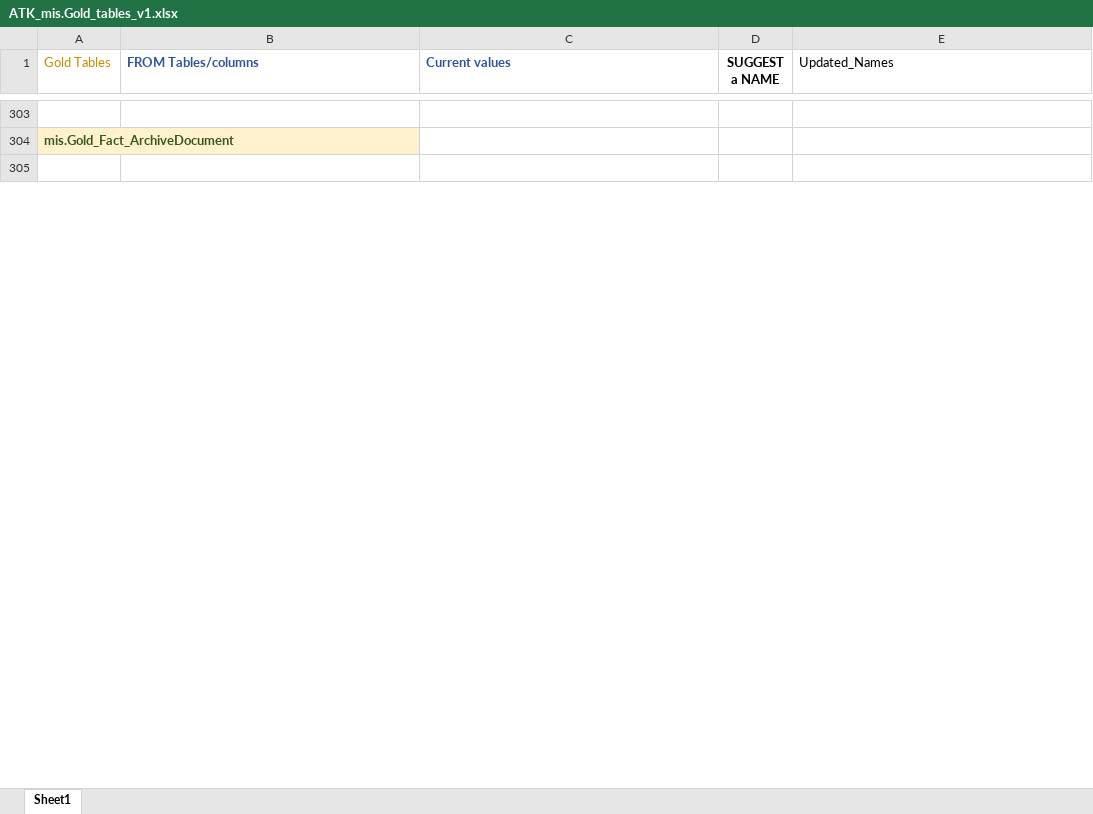
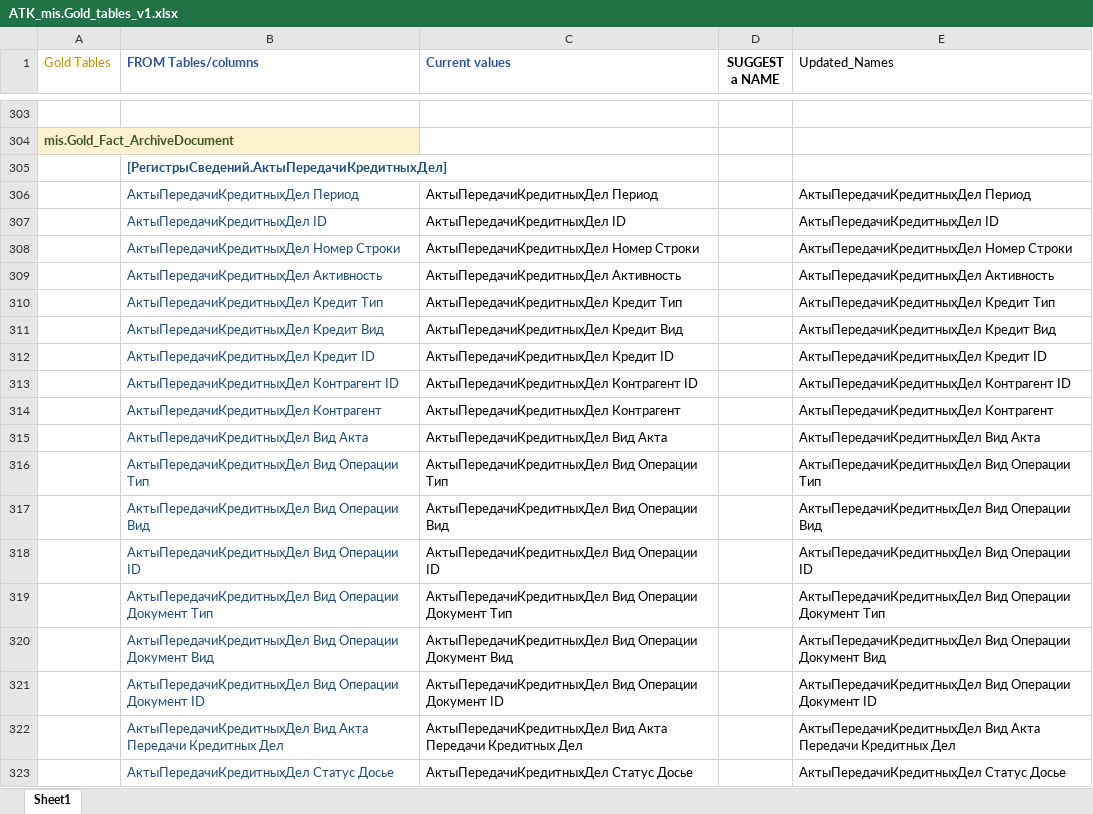
Before and after one commit to EugeniuPascal/ATK_SQL_Compilation, an Excel workbook: data/glossary/ATK_mis.Gold_tables_v1.xlsx, sheet Sheet1, drawn as a sheet; only a part is shown, gaps mark what is left out; the shorter side is filled out with more unchanged rows; values as stored, in another font and other column widths than the file's, no borders; conditional formats not drawn; the diff covers the shown part only; the diff names each change by its address in the sheet, - before the commit and + after, or states it on an @@ line.

```diff
--- a/data/glossary/ATK_mis.Gold_tables_v1.xlsx (sheet Sheet1)
+++ b/data/glossary/ATK_mis.Gold_tables_v1.xlsx (sheet Sheet1)
+row 305:  | [РегистрыСведений.АктыПередачиКредитныхДел]
+row 306:  | АктыПередачиКредитныхДел Период | АктыПередачиКредитныхДел Период |  | АктыПередачиКредитныхДел Период
+row 307:  | АктыПередачиКредитныхДел ID | АктыПередачиКредитныхДел ID |  | АктыПередачиКредитныхДел ID
+row 308:  | АктыПередачиКредитныхДел Номер Строки | АктыПередачиКредитныхДел Номер Строки |  | АктыПередачиКредитныхДел Номер Строки
+row 309:  | АктыПередачиКредитныхДел Активность | АктыПередачиКредитныхДел Активность |  | АктыПередачиКредитныхДел Активность
+row 310:  | АктыПередачиКредитныхДел Кредит Tип | АктыПередачиКредитныхДел Кредит Tип |  | АктыПередачиКредитныхДел Кредит Tип
+row 311:  | АктыПередачиКредитныхДел Кредит Вид | АктыПередачиКредитныхДел Кредит Вид |  | АктыПередачиКредитныхДел Кредит Вид
+row 312:  | АктыПередачиКредитныхДел Кредит ID | АктыПередачиКредитныхДел Кредит ID |  | АктыПередачиКредитныхДел Кредит ID
+row 313:  | АктыПередачиКредитныхДел Контрагент ID | АктыПередачиКредитныхДел Контрагент ID |  | АктыПередачиКредитныхДел Контрагент ID
+row 314:  | АктыПередачиКредитныхДел Контрагент | АктыПередачиКредитныхДел Контрагент |  | АктыПередачиКредитныхДел Контрагент
+row 315:  | АктыПередачиКредитныхДел Вид Акта | АктыПередачиКредитныхДел Вид Акта |  | АктыПередачиКредитныхДел Вид Акта
+row 316:  | АктыПередачиКредитныхДел Вид Операции Tип | АктыПередачиКредитныхДел Вид Операции Tип |  | АктыПередачиКредитныхДел Вид Операции Tип
+row 317:  | АктыПередачиКредитныхДел Вид Операции Вид | АктыПередачиКредитныхДел Вид Операции Вид |  | АктыПередачиКредитныхДел Вид Операции Вид
+row 318:  | АктыПередачиКредитныхДел Вид Операции ID | АктыПередачиКредитныхДел Вид Операции ID |  | АктыПередачиКредитныхДел Вид Операции ID
+row 319:  | АктыПередачиКредитныхДел Вид Операции Документ Tип | АктыПередачиКредитныхДел Вид Операции Документ Tип |  | АктыПередачиКредитныхДел Вид Операции Документ Tип
+row 320:  | АктыПередачиКредитныхДел Вид Операции Документ Вид | АктыПередачиКредитныхДел Вид Операции Документ Вид |  | АктыПередачиКредитныхДел Вид Операции Документ Вид
+row 321:  | АктыПередачиКредитныхДел Вид Операции Документ ID | АктыПередачиКредитныхДел Вид Операции Документ ID |  | АктыПередачиКредитныхДел Вид Операции Документ ID
+row 322:  | АктыПередачиКредитныхДел Вид Акта Передачи Кредитных Дел | АктыПередачиКредитныхДел Вид Акта Передачи Кредитных Дел |  | АктыПередачиКредитныхДел Вид Акта Передачи Кредитных Дел
+row 323:  | АктыПередачиКредитныхДел Статус Досье | АктыПередачиКредитныхДел Статус Досье |  | АктыПередачиКредитныхДел Статус Досье
```
Also changed, not shown: other rows of this sheet, formulas that keep their value, 3 other files.
